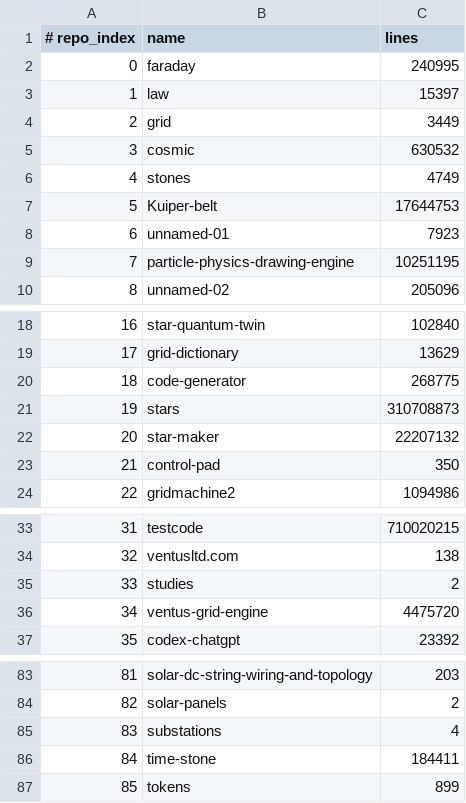
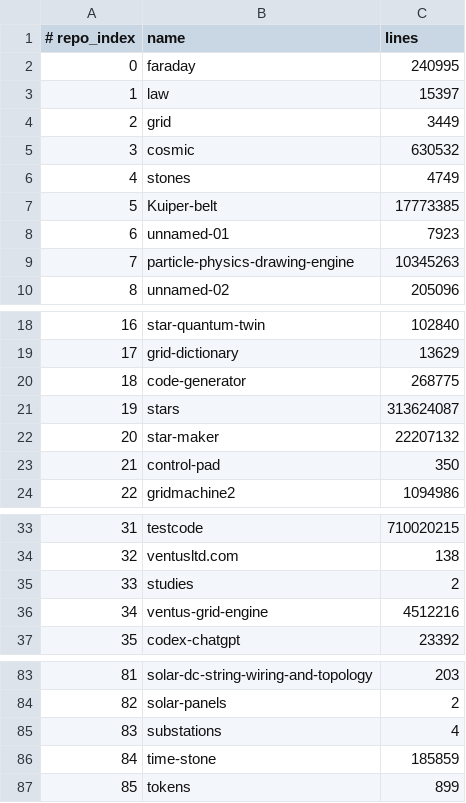
Before and after one commit to Ventusltd/kuiper-belt, a TSV file: cosmos/repos.tsv, drawn as a sheet; only a part is shown, gaps mark what is left out.

```diff
--- a/cosmos/repos.tsv
+++ b/cosmos/repos.tsv
@@ -6,5 +6,5 @@
 4	stones	4749
-5	Kuiper-belt	17644753
+5	Kuiper-belt	17773385
 6	unnamed-01	7923
-7	particle-physics-drawing-engine	10251195
+7	particle-physics-drawing-engine	10345263
 8	unnamed-02	205096
@@ -20,3 +20,3 @@
 18	code-generator	268775
-19	stars	310708873
+19	stars	313624087
 20	star-maker	22207132
@@ -35,3 +35,3 @@
 33	studies	2
-34	ventus-grid-engine	4475720
+34	ventus-grid-engine	4512216
 35	codex-chatgpt	23392
@@ -85,3 +85,3 @@
 83	substations	4
-84	time-stone	184411
+84	time-stone	185859
 85	tokens	899
```
Also changed, not shown: cosmos/pulse.tsv, cosmos/standing.tsv, 2 other files.
